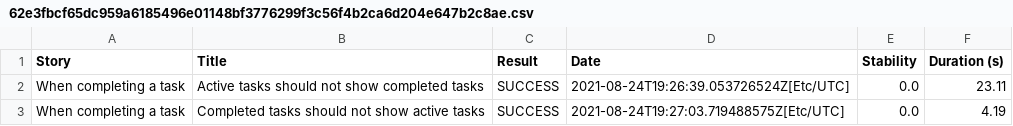
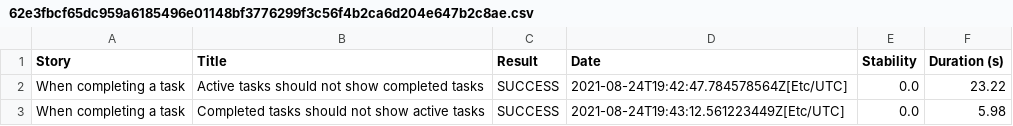
Before and after one commit to serenity-dojo/serenity-web-training, a CSV file: 62e3fbcf65dc959a6185496e01148bf3776299f3c56f4b2ca6d204e647b2c8ae.csv, drawn as a sheet.

```diff
--- a/62e3fbcf65dc959a6185496e01148bf3776299f3c56f4b2ca6d204e647b2c8ae.csv
+++ b/62e3fbcf65dc959a6185496e01148bf3776299f3c56f4b2ca6d204e647b2c8ae.csv
@@ -1,3 +1,3 @@
 "Story","Title","Result","Date","Stability","Duration (s)"
-"When completing a task","Active tasks should not show completed tasks","SUCCESS","2021-08-24T19:26:39.053726524Z[Etc/UTC]","0.0","23.11"
-"When completing a task","Completed tasks should not show active tasks","SUCCESS","2021-08-24T19:27:03.719488575Z[Etc/UTC]","0.0","4.19"
+"When completing a task","Active tasks should not show completed tasks","SUCCESS","2021-08-24T19:42:47.784578564Z[Etc/UTC]","0.0","23.22"
+"When completing a task","Completed tasks should not show active tasks","SUCCESS","2021-08-24T19:43:12.561223449Z[Etc/UTC]","0.0","5.98"
```
Also changed, not shown: 01f5288b80adbd3af52a8ed68a4a616d3164f750229f80da1ef344382d948835.csv, 8cf59a19876f7237cf61d394ca0814c577cab8a4333b720f0420bb2dccc1cd34.csv, 45 other files.
